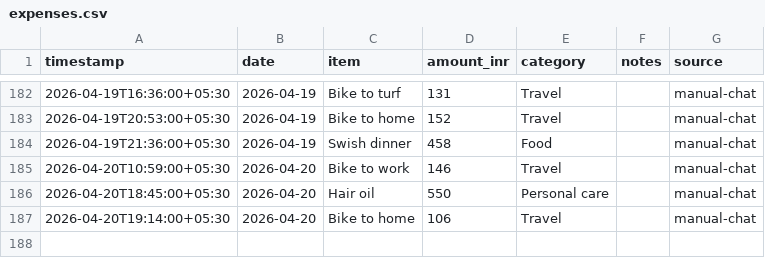
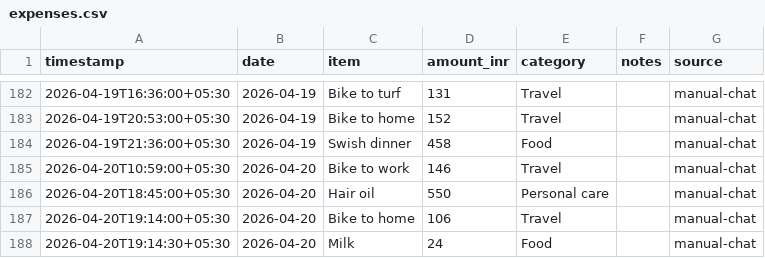
Before and after one commit to Sukrittt/envelope, a CSV file: data/expenses.csv, drawn as a sheet; only a part is shown, gaps mark what is left out; the diff names each change by its address in the sheet, - before the commit and + after, or states it on an @@ line.

Commit message:
Log expense: Milk ₹24

```diff
--- a/data/expenses.csv
+++ b/data/expenses.csv
+row 188: 2026-04-20T19:14:30+05:30 | 2026-04-20 | Milk | 24 | Food |  | manual-chat
```
Also changed, not shown: productivity/expenses.csv, public/productivity/expenses.csv, 1 other file.
